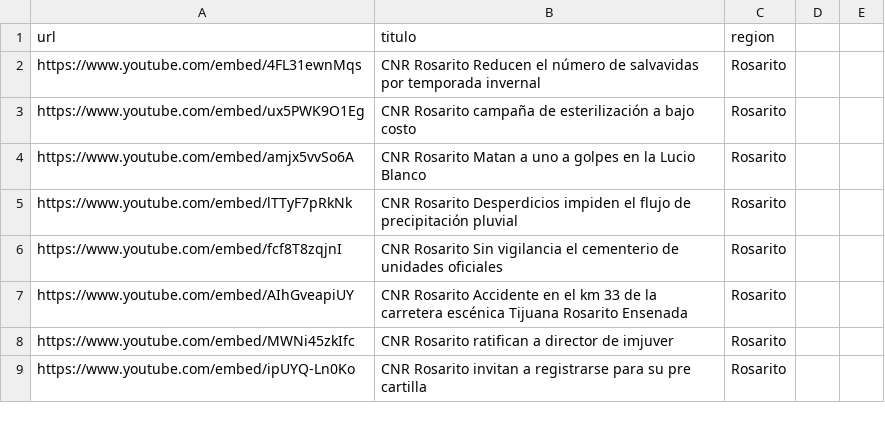
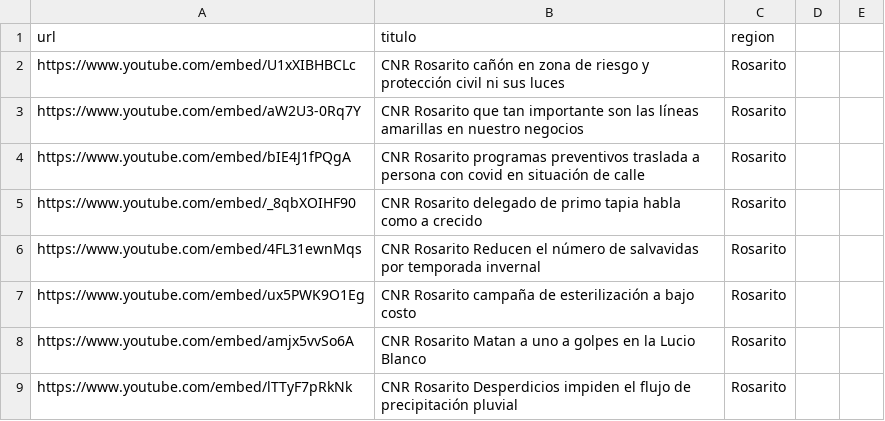
Before and after one commit to MauricioAlcala/cnr.tv, a CSV file: _data/rosarito.csv, drawn as a sheet; only a part is shown; the shorter side is filled out with more unchanged rows.

Commit message:
NOTAS OCTUBRE 14

```diff
--- a/_data/rosarito.csv
+++ b/_data/rosarito.csv
@@ -1,2 +1,6 @@
 url,titulo,region
+https://www.youtube.com/embed/U1xXIBHBCLc,"CNR Rosarito cañón en zona de riesgo y protección civil ni sus luces",Rosarito
+https://www.youtube.com/embed/aW2U3-0Rq7Y,"CNR Rosarito que tan importante son las líneas amarillas en nuestro negocios",Rosarito
+https://www.youtube.com/embed/bIE4J1fPQgA,"CNR Rosarito programas preventivos traslada a persona con covid en situación de calle",Rosarito
+https://www.youtube.com/embed/_8qbXOIHF90,"CNR Rosarito delegado de primo tapia habla como a crecido",Rosarito
 https://www.youtube.com/embed/4FL31ewnMqs,"CNR Rosarito Reducen el número de salvavidas por temporada invernal",Rosarito
```
